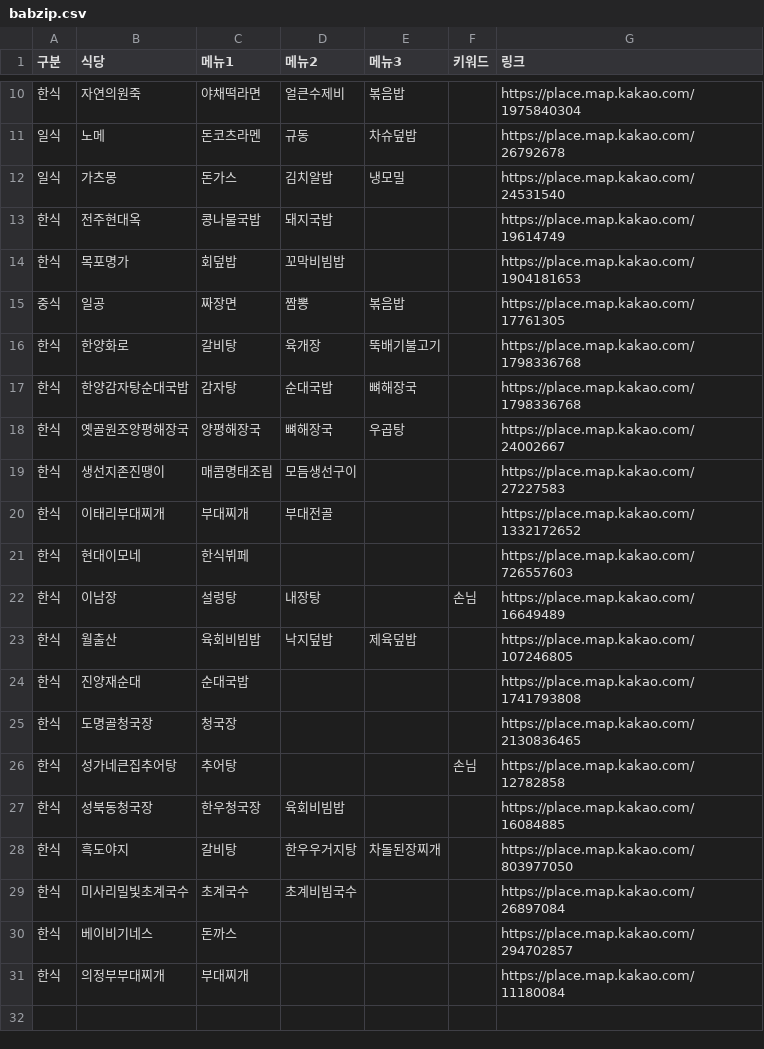
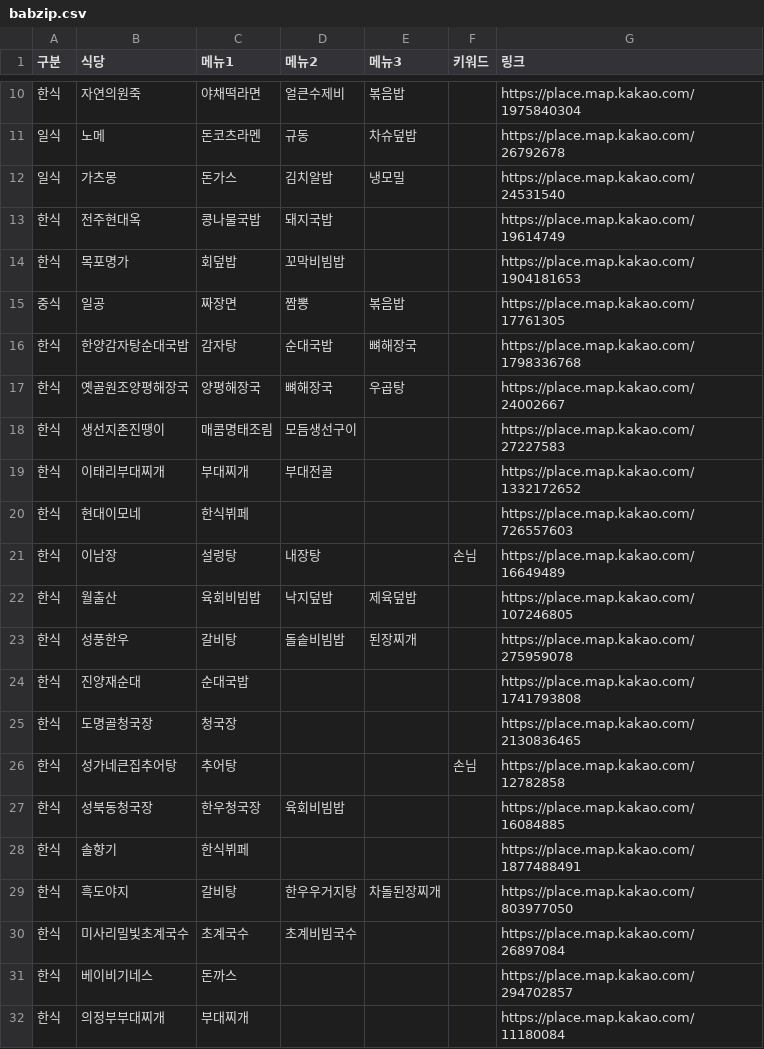
Before and after one commit to rareram/promblueReport, a CSV file: data/babzip.csv, drawn as a sheet; only a part is shown, gaps mark what is left out; removed rows and columns are numbered as before the commit, all else as after; the diff names each change by its address in the sheet, - before the commit and + after, or states it on an @@ line.

```diff
--- a/data/babzip.csv
+++ b/data/babzip.csv
-row 16: 한식 | 한양화로 | 갈비탕 | 육개장 | 뚝배기불고기 |  | https://place.map.kakao.com/1798336768
+row 23: 한식 | 성풍한우 | 갈비탕 | 돌솥비빔밥 | 된장찌개 |  | https://place.map.kakao.com/275959078
+row 28: 한식 | 솔향기 | 한식뷔페 |  |  |  | https://place.map.kakao.com/1877488491
```
Also changed, not shown: 2 other files.
